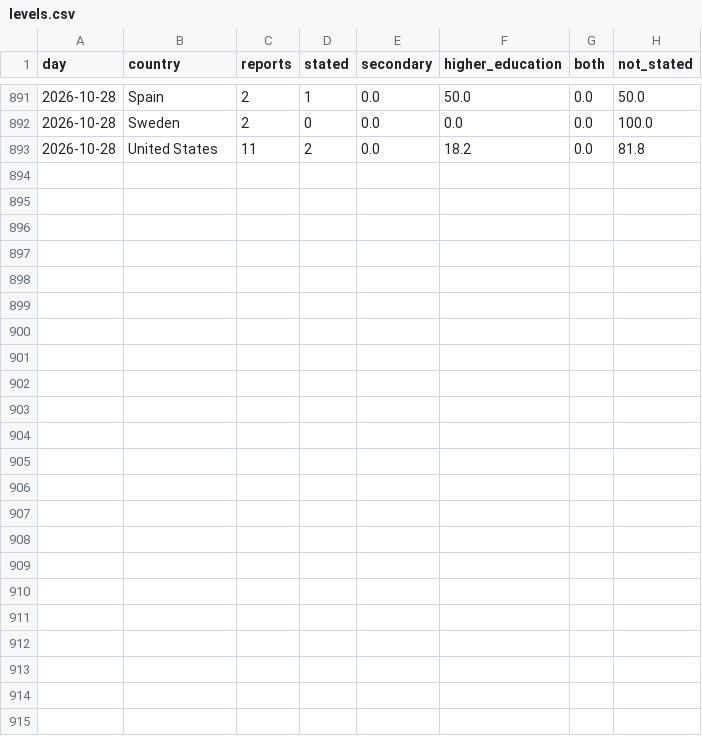
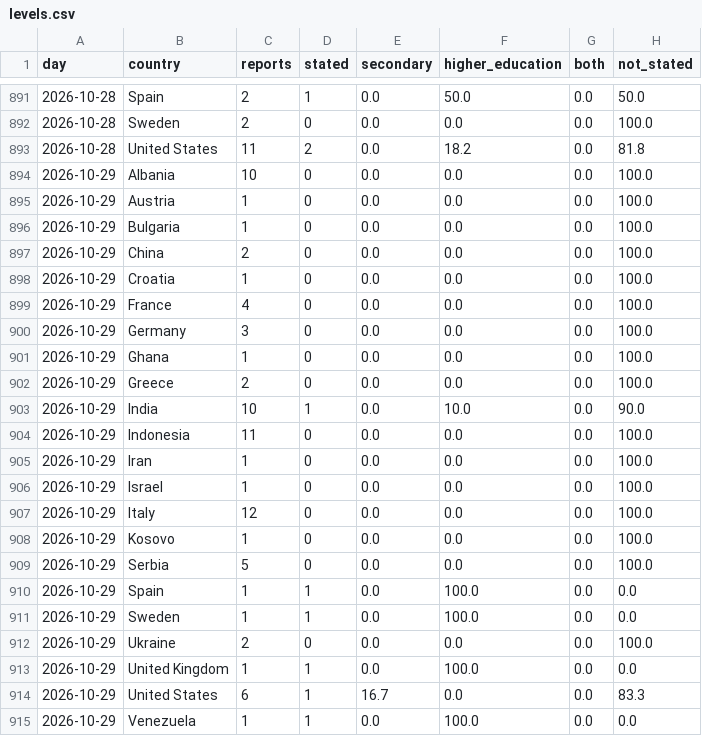
Before and after one commit to roddesbordes-dev/student-protest-tracker, a CSV file: docs/data/levels.csv, drawn as a sheet; only a part is shown, gaps mark what is left out; the diff names each change by its address in the sheet, - before the commit and + after, or states it on an @@ line.

```diff
--- a/docs/data/levels.csv
+++ b/docs/data/levels.csv
+row 894: 2026-10-29 | Albania | 10 | 0 | 0.0 | 0.0 | 0.0 | 100.0
+row 895: 2026-10-29 | Austria | 1 | 0 | 0.0 | 0.0 | 0.0 | 100.0
+row 896: 2026-10-29 | Bulgaria | 1 | 0 | 0.0 | 0.0 | 0.0 | 100.0
+row 897: 2026-10-29 | China | 2 | 0 | 0.0 | 0.0 | 0.0 | 100.0
+row 898: 2026-10-29 | Croatia | 1 | 0 | 0.0 | 0.0 | 0.0 | 100.0
+row 899: 2026-10-29 | France | 4 | 0 | 0.0 | 0.0 | 0.0 | 100.0
+row 900: 2026-10-29 | Germany | 3 | 0 | 0.0 | 0.0 | 0.0 | 100.0
+row 901: 2026-10-29 | Ghana | 1 | 0 | 0.0 | 0.0 | 0.0 | 100.0
+row 902: 2026-10-29 | Greece | 2 | 0 | 0.0 | 0.0 | 0.0 | 100.0
+row 903: 2026-10-29 | India | 10 | 1 | 0.0 | 10.0 | 0.0 | 90.0
+row 904: 2026-10-29 | Indonesia | 11 | 0 | 0.0 | 0.0 | 0.0 | 100.0
+row 905: 2026-10-29 | Iran | 1 | 0 | 0.0 | 0.0 | 0.0 | 100.0
+row 906: 2026-10-29 | Israel | 1 | 0 | 0.0 | 0.0 | 0.0 | 100.0
+row 907: 2026-10-29 | Italy | 12 | 0 | 0.0 | 0.0 | 0.0 | 100.0
+row 908: 2026-10-29 | Kosovo | 1 | 0 | 0.0 | 0.0 | 0.0 | 100.0
+row 909: 2026-10-29 | Serbia | 5 | 0 | 0.0 | 0.0 | 0.0 | 100.0
+row 910: 2026-10-29 | Spain | 1 | 1 | 0.0 | 100.0 | 0.0 | 0.0
+row 911: 2026-10-29 | Sweden | 1 | 1 | 0.0 | 100.0 | 0.0 | 0.0
+row 912: 2026-10-29 | Ukraine | 2 | 0 | 0.0 | 0.0 | 0.0 | 100.0
+row 913: 2026-10-29 | United Kingdom | 1 | 1 | 0.0 | 100.0 | 0.0 | 0.0
+row 914: 2026-10-29 | United States | 6 | 1 | 16.7 | 0.0 | 0.0 | 83.3
+row 915: 2026-10-29 | Venezuela | 1 | 1 | 0.0 | 100.0 | 0.0 | 0.0
```
Also changed, not shown: docs/data/articles.csv, docs/data/forms.csv, 5 other files.
